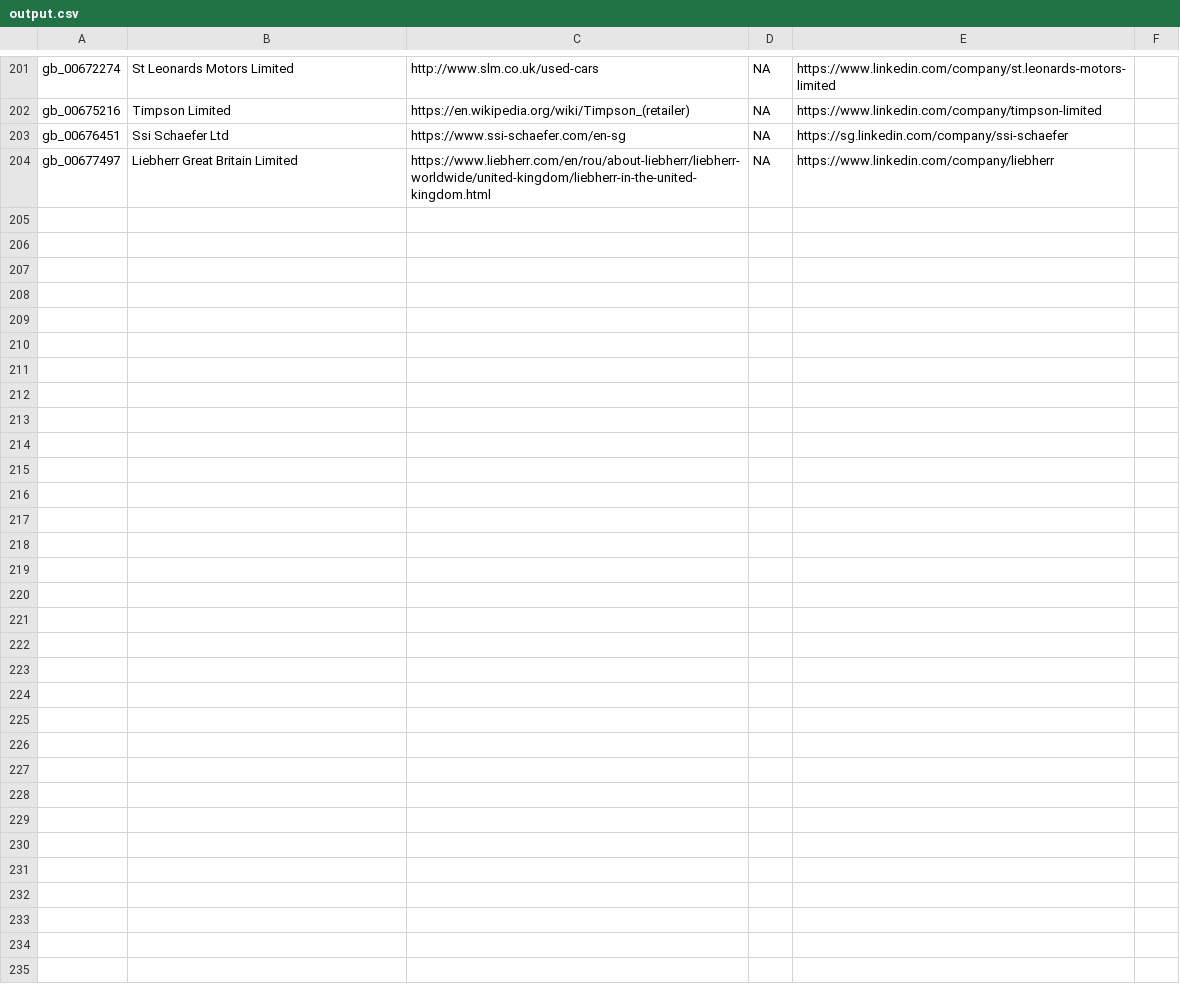
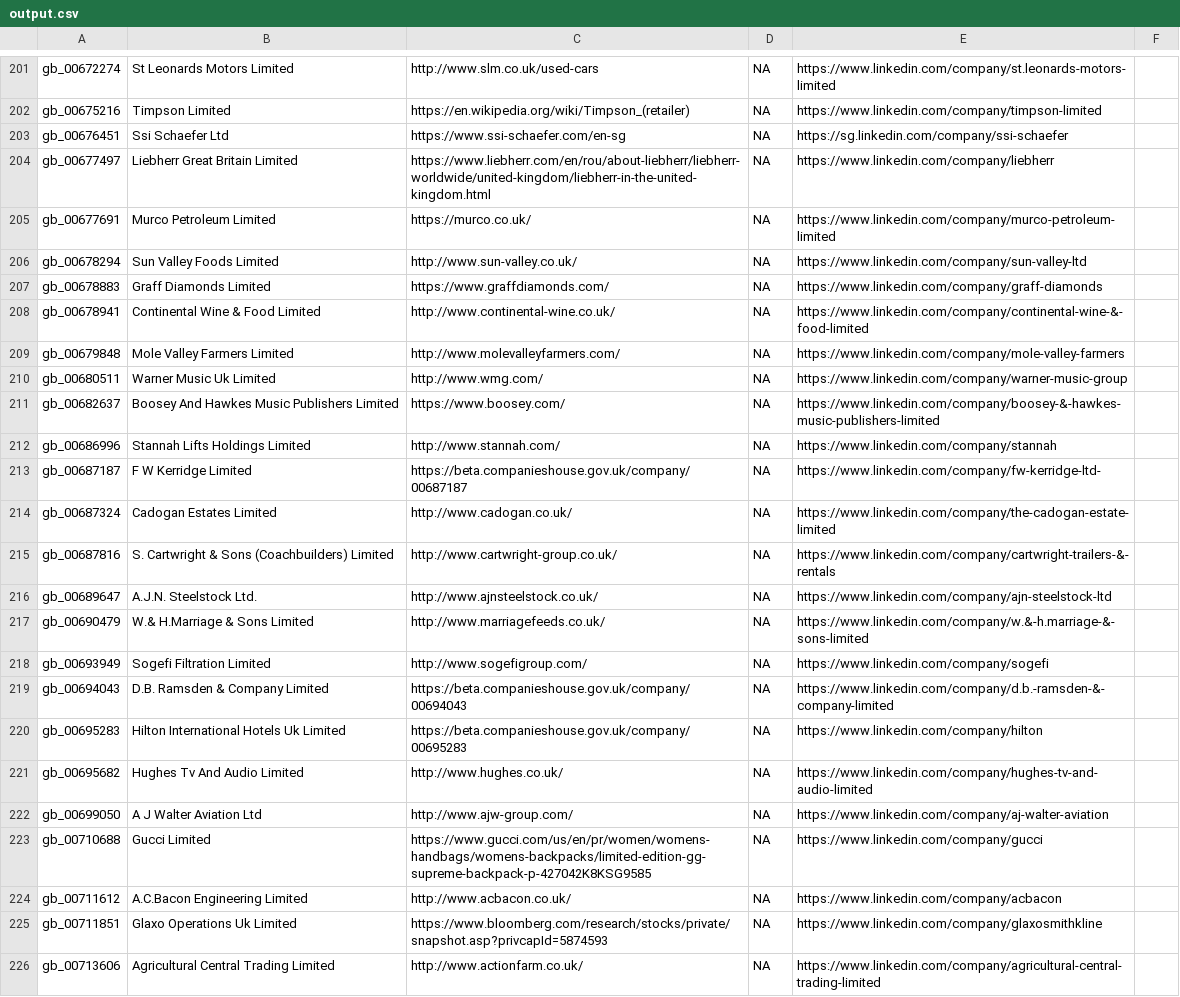
Before and after one commit to mto/linkedin-scrap, a CSV file: output.csv, drawn as a sheet; only a part is shown, gaps mark what is left out.

```diff
--- a/output.csv
+++ b/output.csv
@@ -204 +204,23 @@ gb_00676451, Ssi Schaefer Ltd, https://www.ssi-schaefer.com/en-sg, NA, https://s
 gb_00677497, Liebherr   Great Britain Limited, https://www.liebherr.com/en/rou/about-liebherr/liebherr-worldwide/united-kingdom/liebherr-in-the-united-kingdom.html, NA, https://www.linkedin.com/company/liebherr
+gb_00677691, Murco Petroleum Limited, https://murco.co.uk/, NA, https://www.linkedin.com/company/murco-petroleum-limited
+gb_00678294, Sun Valley Foods Limited, http://www.sun-valley.co.uk/, NA, https://www.linkedin.com/company/sun-valley-ltd
+gb_00678883, Graff Diamonds Limited, https://www.graffdiamonds.com/, NA, https://www.linkedin.com/company/graff-diamonds
+gb_00678941, Continental Wine & Food Limited, http://www.continental-wine.co.uk/, NA, https://www.linkedin.com/company/continental-wine-&-food-limited
+gb_00679848, Mole Valley Farmers Limited, http://www.molevalleyfarmers.com/, NA, https://www.linkedin.com/company/mole-valley-farmers
+gb_00680511, Warner Music Uk Limited, http://www.wmg.com/, NA, https://www.linkedin.com/company/warner-music-group
+gb_00682637, Boosey And Hawkes Music Publishers Limited, https://www.boosey.com/, NA, https://www.linkedin.com/company/boosey-&-hawkes-music-publishers-limited
+gb_00686996, Stannah Lifts Holdings Limited, http://www.stannah.com/, NA, https://www.linkedin.com/company/stannah
+gb_00687187, F W Kerridge Limited, https://beta.companieshouse.gov.uk/company/00687187, NA, https://www.linkedin.com/company/fw-kerridge-ltd-
+gb_00687324, Cadogan Estates Limited, http://www.cadogan.co.uk/, NA, https://www.linkedin.com/company/the-cadogan-estate-limited
+gb_00687816, S. Cartwright & Sons (Coachbuilders) Limited, http://www.cartwright-group.co.uk/, NA, https://www.linkedin.com/company/cartwright-trailers-&-rentals
+gb_00689647, A.J.N. Steelstock Ltd., http://www.ajnsteelstock.co.uk/, NA, https://www.linkedin.com/company/ajn-steelstock-ltd
+gb_00690479, W.& H.Marriage & Sons Limited, http://www.marriagefeeds.co.uk/, NA, https://www.linkedin.com/company/w.&-h.marriage-&-sons-limited
+gb_00693949, Sogefi Filtration Limited, http://www.sogefigroup.com/, NA, https://www.linkedin.com/company/sogefi
+gb_00694043, D.B. Ramsden & Company Limited, https://beta.companieshouse.gov.uk/company/00694043, NA, https://www.linkedin.com/company/d.b.-ramsden-&-company-limited
+gb_00695283, Hilton International Hotels Uk Limited, https://beta.companieshouse.gov.uk/company/00695283, NA, https://www.linkedin.com/company/hilton
+gb_00695682, Hughes Tv And Audio Limited, http://www.hughes.co.uk/, NA, https://www.linkedin.com/company/hughes-tv-and-audio-limited
+gb_00699050, A J Walter Aviation Ltd, http://www.ajw-group.com/, NA, https://www.linkedin.com/company/aj-walter-aviation
+gb_00710688, Gucci Limited, https://www.gucci.com/us/en/pr/women/womens-handbags/womens-backpacks/limited-edition-gg-supreme-backpack-p-427042K8KSG9585, NA, https://www.linkedin.com/company/gucci
+gb_00711612, A.C.Bacon Engineering Limited, http://www.acbacon.co.uk/, NA, https://www.linkedin.com/company/acbacon
+gb_00711851, Glaxo Operations Uk Limited, https://www.bloomberg.com/research/stocks/private/snapshot.asp?privcapId=5874593, NA, https://www.linkedin.com/company/glaxosmithkline
+gb_00713606, Agricultural Central Trading Limited, http://www.actionfarm.co.uk/, NA, https://www.linkedin.com/company/agricultural-central-trading-limited
```
Also changed, not shown: 1 other file.
